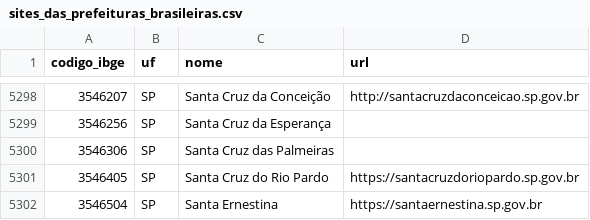
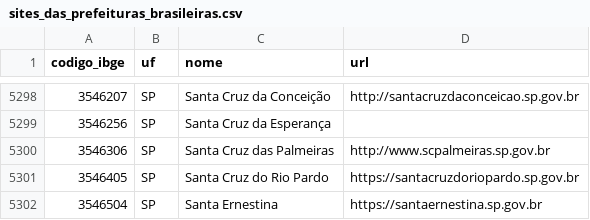
Before and after one commit to franklinbaldo/sites_prefeituras, a CSV file: sites_das_prefeituras_brasileiras.csv, drawn as a sheet; only a part is shown, gaps mark what is left out; the diff covers the shown part only.

```diff
--- a/sites_das_prefeituras_brasileiras.csv
+++ b/sites_das_prefeituras_brasileiras.csv
@@ -5299,3 +5299,3 @@ codigo_ibge,uf,nome,url
 3546256,SP,Santa Cruz da Esperança,
-3546306,SP,Santa Cruz das Palmeiras,
+3546306,SP,Santa Cruz das Palmeiras,http://www.scpalmeiras.sp.gov.br
 3546405,SP,Santa Cruz do Rio Pardo,https://santacruzdoriopardo.sp.gov.br
```
Also changed, not shown: 5 edited cells elsewhere in this file.
